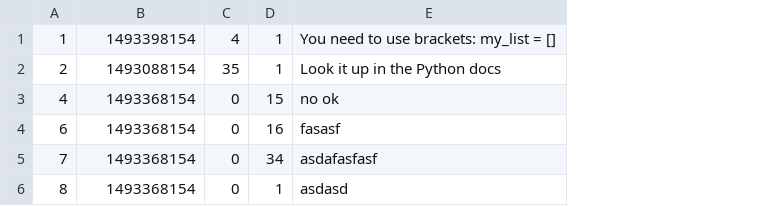
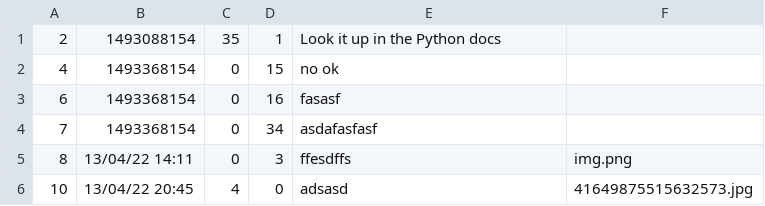
Before and after one commit to skierovski/Ask-Mate, a CSV file: sample_data/answer.csv, drawn as a sheet; removed rows and columns are numbered as before the commit, all else as after; the diff names each change by its address in the sheet, - before the commit and + after, or states it on an @@ line.

```diff
--- a/sample_data/answer.csv
+++ b/sample_data/answer.csv
+column F, row 5: img.png
-row 1: 1 | 1493398154 | 4 | 1 | You need to use brackets: my_list = []
-B5: 1493368154
+B5: 13/04/22 14:11
-D5: 1
+D5: 3
-E5: asdasd
+E5: ffesdffs
+row 6: 10 | 13/04/22 20:45 | 4 | 0 | adsasd | 41649875515632573.jpg
```
Also changed, not shown: sample_data/question.csv, 13 other files.
